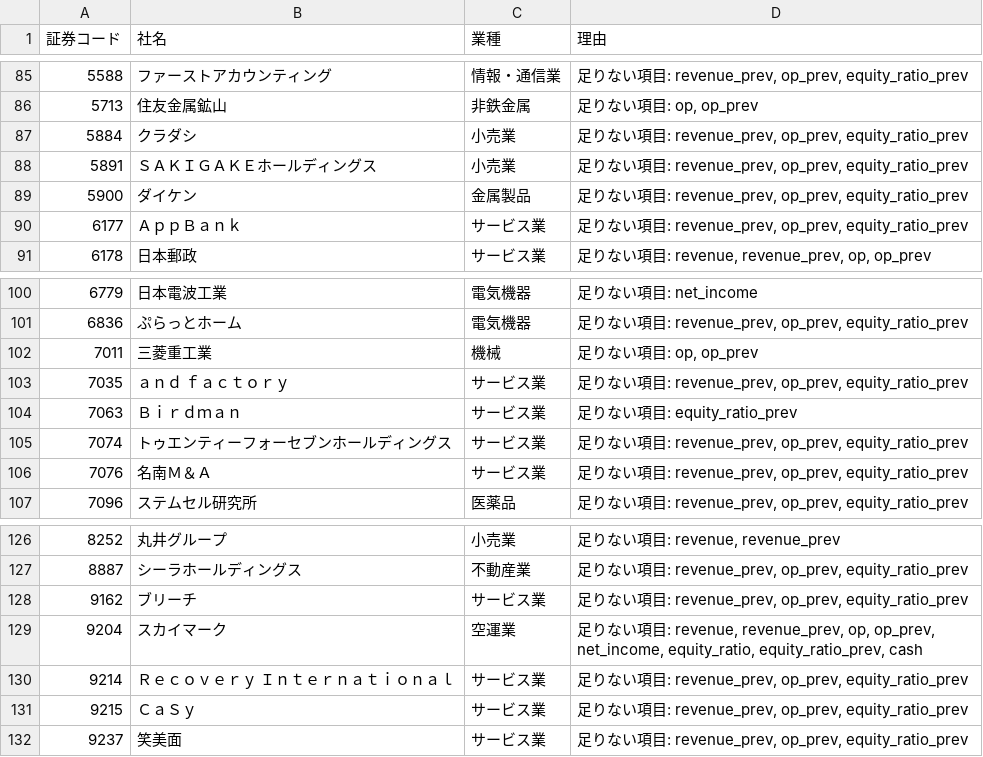
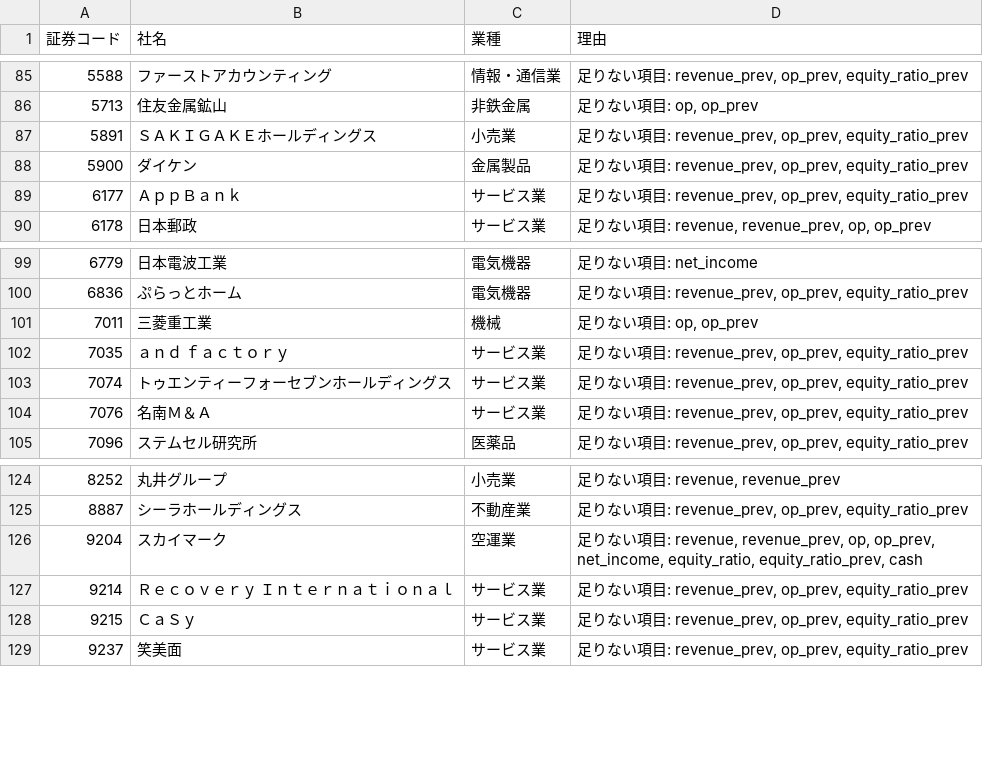
Before and after one commit to hiroho-t/kessan-status, a TSV file: data/skipped.tsv, drawn as a sheet; only a part is shown, gaps mark what is left out.

```diff
--- a/data/skipped.tsv
+++ b/data/skipped.tsv
@@ -86,3 +86,2 @@
 5713	住友金属鉱山	非鉄金属	足りない項目: op, op_prev
-5884	クラダシ	小売業	足りない項目: revenue_prev, op_prev, equity_ratio_prev
 5891	ＳＡＫＩＧＡＫＥホールディングス	小売業	足りない項目: revenue_prev, op_prev, equity_ratio_prev
@@ -103,3 +102,2 @@
 7035	ａｎｄ　ｆａｃｔｏｒｙ	サービス業	足りない項目: revenue_prev, op_prev, equity_ratio_prev
-7063	Ｂｉｒｄｍａｎ	サービス業	足りない項目: equity_ratio_prev
 7074	トゥエンティーフォーセブンホールディングス	サービス業	足りない項目: revenue_prev, op_prev, equity_ratio_prev
@@ -127,3 +125,2 @@
 8887	シーラホールディングス	不動産業	足りない項目: revenue_prev, op_prev, equity_ratio_prev
-9162	ブリーチ	サービス業	足りない項目: revenue_prev, op_prev, equity_ratio_prev
 9204	スカイマーク	空運業	足りない項目: revenue, revenue_prev, op, op_prev, net_income, equity_ratio, equity_ratio_prev, cash
```
Also changed, not shown: 28 other files.
